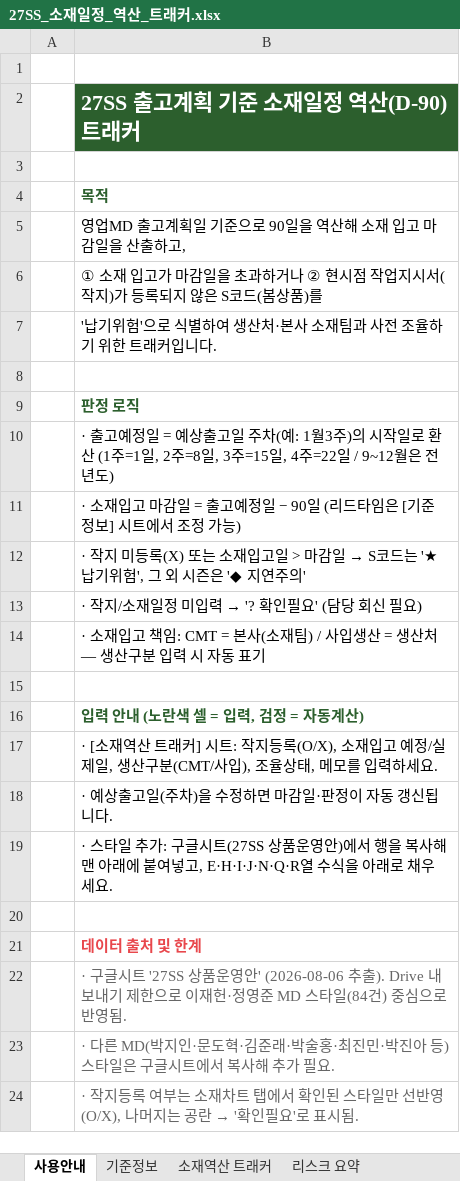
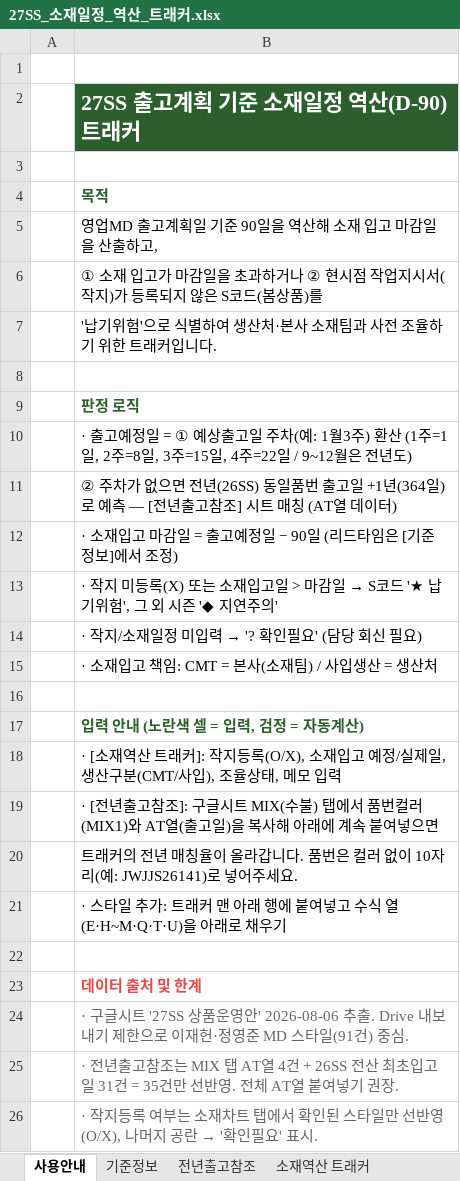
Before and after one commit to gj1818-lab/-, an Excel workbook: 27SS 출고계획 조율/output/27SS_소재일정_역산_트래커.xlsx, sheet 사용안내, drawn as a sheet; values as stored, in another font and other column widths than the file's, no borders; addresses are those after the commit; the diff names each change by its address in the sheet, - before the commit and + after, or states it on an @@ line.

```diff
--- a/27SS 출고계획 조율/output/27SS_소재일정_역산_트래커.xlsx (sheet 사용안내)
+++ b/27SS 출고계획 조율/output/27SS_소재일정_역산_트래커.xlsx (sheet 사용안내)
+sheet tab: 전년출고참조
-B5: 영업MD 출고계획일 기준으로 90일을 역산해 소재 입고 마감일을 산출하고,
+B5: 영업MD 출고계획일 기준 90일을 역산해 소재 입고 마감일을 산출하고,
-B10: …정일 = 예상출고일 주차(예: 1월3주)의 시작일로 환산 (1…
+B10: …정일 = ① 예상출고일 주차(예: 1월3주) 환산 (1…
-B11: · 소재입고 마감일 = 출고예정일 − 90일 (리드타임은 [기준정보] 시트에서 조정 가능)
+B11: ② 주차가 없으면 전년(26SS) 동일품번 출고일 +1년(364일)로 예측 — [전년출고참조] 시트 매칭 (AT열 데이터)
@@ B12: · 작지 미등록(X) 또는 소재입고일 > 마감일 → S코드는 '★ 납기위험', 그 외 시즌은 '◆ 지연주의' → · 소재입고 마감일 = 출고예정일 − 90일 (리드타임은 [기준정보]에서 조정) @@
+row 13:  | · 작지 미등록(X) 또는 소재입고일 > 마감일 → S코드 '★ 납기위험', 그 외 시즌 '◆ 지연주의'
-B15: …= 생산처 — 생산구분 입력 시 자동 표기
+B15: …= 생산처
-B18: …트래커] 시트: 작지등록(O/X), 소재입고 예정/실제일, 생산구분(CMT/사입), 조율상태, 메모를 입력하세요.
+B18: …트래커]: 작지등록(O/X), 소재입고 예정/실제일, 생산구분(CMT/사입), 조율상태, 메모 입력
-B19: · 예상출고일(주차)을 수정하면 마감일·판정이 자동 갱신됩니다.
+B19: · [전년출고참조]: 구글시트 MIX(수불) 탭에서 품번컬러(MIX1)와 AT열(출고일)을 복사해 아래에 계속 붙여넣으면
-B20: · 스타일 추가: 구글시트(27SS 상품운영안)에서 행을 복사해 맨 아래에 붙여넣고, E·H·I·J·N·Q·R열 수식을 아래로 채우세요.
+B20: 트래커의 전년 매칭율이 올라갑니다. 품번은 컬러 없이 10자리(예: JWJJS26141)로 넣어주세요.
+row 21:  | · 스타일 추가: 트래커 맨 아래 행에 붙여넣고 수식 열(E·H~M·Q·T·U)을 아래로 채우기
-B24: …운영안' (2026-08-06 추출). Drive 내보내기 제한으로 이재헌·정영준 MD 스타일(84건) 중심으로 반영됨.
+B24: …운영안' 2026-08-06 추출. Drive 내보내기 제한으로 이재헌·정영준 MD 스타일(91건) 중심.
-B25: · 다른 MD(박지인·문도혁·김준래·박술홍·최진민·박진아 등) 스타일은 구글시트에서 복사해 추가 필요.
+B25: · 전년출고참조는 MIX 탭 AT열 4건 + 26SS 전산 최초입고일 31건 = 35건만 선반영. 전체 AT열 붙여넣기 권장.
@@ B26: …(O/X), 나머지는 공란 → '확인필요'로 표시됨. → …(O/X), 나머지 공란 → '확인필요' 표시. @@
```
Also changed, not shown: sheet 소재역산 트래커, sheet 리스크 요약, formulas that keep their value, 2 other files.
